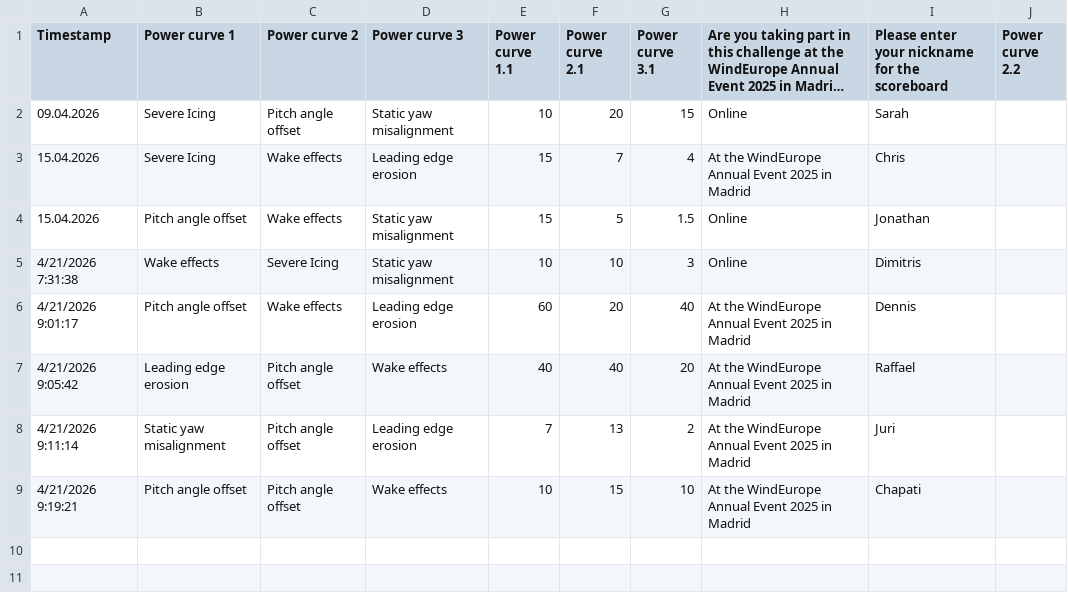
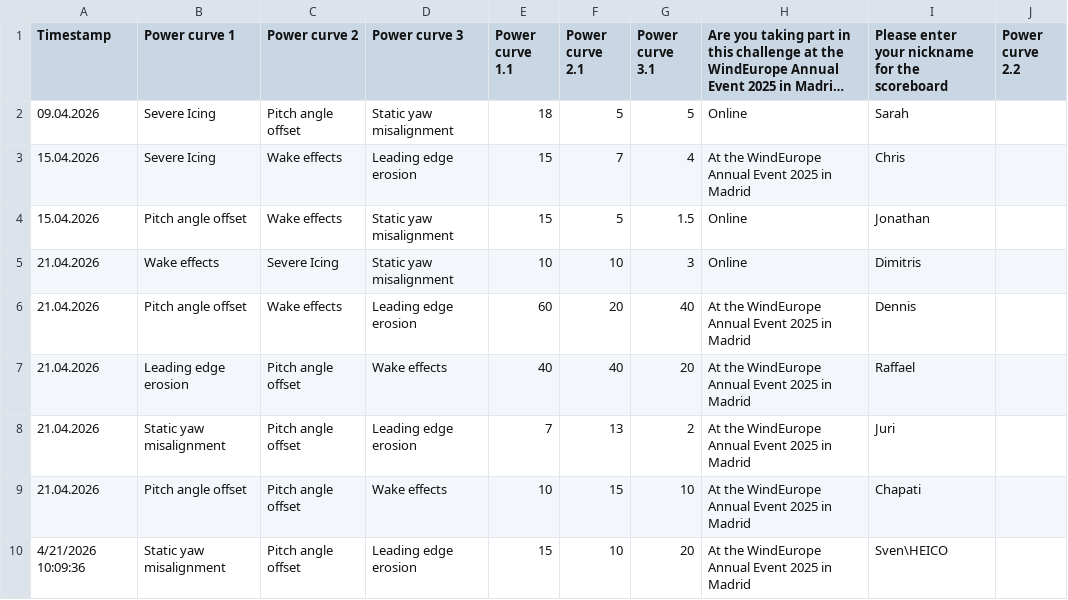
Before and after one commit to WeDoWind/ScoreBoard2, a CSV file: docs/entries_list.csv, drawn as a sheet; long unchanged cells end in …; the diff names each change by its address in the sheet, - before the commit and + after, or states it on an @@ line.

Commit message:
Update rankings - 2026-04-21 10:09:38

```diff
--- a/docs/entries_list.csv
+++ b/docs/entries_list.csv
-E2 (Power curve 1.1): 10
+E2 (Power curve 1.1): 18
-F2 (Power curve 2.1): 20
+F2 (Power curve 2.1): 5
-G2 (Power curve 3.1): 15
+G2 (Power curve 3.1): 5
-A5 (Timestamp): 4/21/2026 7:31:38
+A5 (Timestamp): 21.04.2026
-A6 (Timestamp): 4/21/2026 9:01:17
+A6 (Timestamp): 21.04.2026
-A7 (Timestamp): 4/21/2026 9:05:42
+A7 (Timestamp): 21.04.2026
-A8 (Timestamp): 4/21/2026 9:11:14
+A8 (Timestamp): 21.04.2026
-A9 (Timestamp): 4/21/2026 9:19:21
+A9 (Timestamp): 21.04.2026
+row 10: 4/21/2026 10:09:36 | Static yaw misalignment | Pitch angle offset | Leading edge erosion | 15 | 10 | 20 | At the WindEurope Annual Event 2025 in Madrid | Sven\HEICO
```
